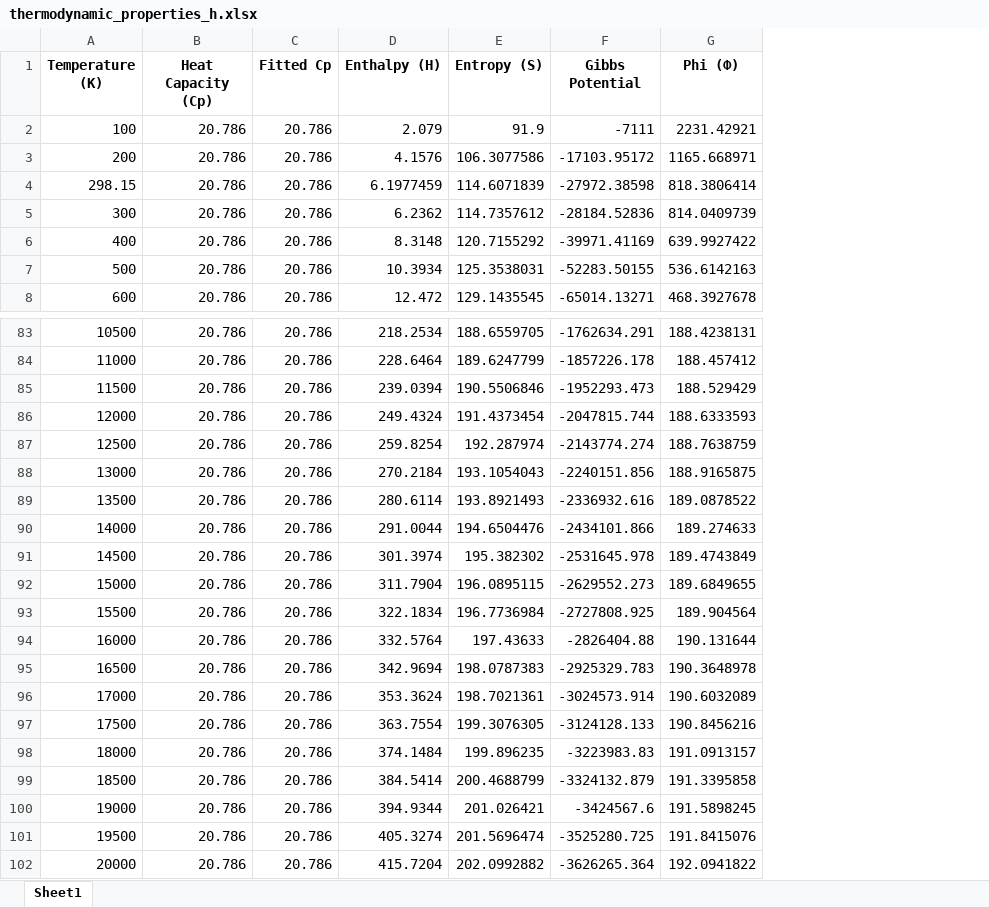
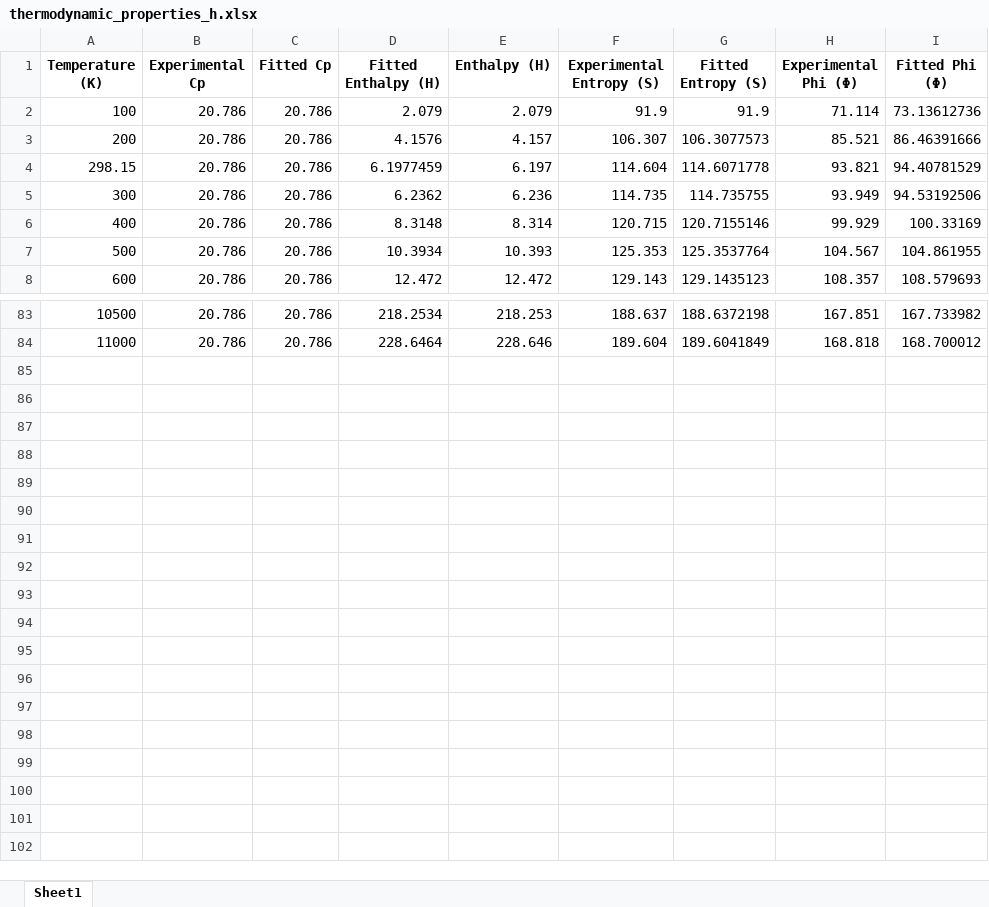
Before and after one commit to des7ruct1on/cw_numeric, an Excel workbook: res/thermodynamic_properties_h.xlsx, sheet Sheet1, drawn as a sheet; only a part is shown, gaps mark what is left out; values as stored, in another font and other column widths than the file's, no borders; removed rows and columns are numbered as before the commit, all else as after; the diff names each change by its address in the sheet, - before the commit and + after, or states it on an @@ line.

```diff
--- a/res/thermodynamic_properties_h.xlsx (sheet Sheet1)
+++ b/res/thermodynamic_properties_h.xlsx (sheet Sheet1)
-column E (Entropy (S)), rows 2-8: 91.9 | 106.3077586 | 114.6071839 | 114.7357612 | 120.7155292 | 125.3538031 | 129.1435545; rows 83-84: 188.6559705 | 189.6247799
-column F (Gibbs Potential), rows 2-8: -7111 | -17103.95172 | -27972.38598 | -28184.52836 | -39971.41169 | -52283.50155 | -65014.13271; rows 83-84: -1762634.291 | -1857226.178
-column G (Phi (Ф)), rows 2-8: 2231.42921 | 1165.668971 | 818.3806414 | 814.0409739 | 639.9927422 | 536.6142163 | 468.3927678; rows 83-84: 188.4238131 | 188.457412
+column E (Enthalpy (H)), rows 2-8: 2.079 | 4.157 | 6.197 | 6.236 | 8.314 | 10.393 | 12.472; rows 83-84: 218.253 | 228.646
+column F (Experimental Entropy (S)), rows 2-8: 91.9 | 106.307 | 114.604 | 114.735 | 120.715 | 125.353 | 129.143; rows 83-84: 188.637 | 189.604
+column G (Fitted Entropy (S)), rows 2-8: 91.9 | 106.3077573 | 114.6071778 | 114.735755 | 120.7155146 | 125.3537764 | 129.1435123; rows 83-84: 188.6372198 | 189.6041849
+column H (Experimental Phi (Φ)), rows 2-8: 71.114 | 85.521 | 93.821 | 93.949 | 99.929 | 104.567 | 108.357; rows 83-84: 167.851 | 168.818
+column I (Fitted Phi (Φ)), rows 2-8: 73.13612736 | 86.46391666 | 94.40781529 | 94.53192506 | 100.33169 | 104.861955 | 108.579693; rows 83-84: 167.733982 | 168.700012
-B1: Heat Capacity (Cp)
+B1: Experimental Cp
-D1: Enthalpy (H)
+D1: Fitted Enthalpy (H)
-row 85: 11500 | 20.786 | 20.786 | 239.0394 | 190.5506846 | -1952293.473 | 188.529429
-row 86: 12000 | 20.786 | 20.786 | 249.4324 | 191.4373454 | -2047815.744 | 188.6333593
-row 87: 12500 | 20.786 | 20.786 | 259.8254 | 192.287974 | -2143774.274 | 188.7638759
-row 88: 13000 | 20.786 | 20.786 | 270.2184 | 193.1054043 | -2240151.856 | 188.9165875
-row 89: 13500 | 20.786 | 20.786 | 280.6114 | 193.8921493 | -2336932.616 | 189.0878522
-row 90: 14000 | 20.786 | 20.786 | 291.0044 | 194.6504476 | -2434101.866 | 189.274633
-row 91: 14500 | 20.786 | 20.786 | 301.3974 | 195.382302 | -2531645.978 | 189.4743849
-row 92: 15000 | 20.786 | 20.786 | 311.7904 | 196.0895115 | -2629552.273 | 189.6849655
-row 93: 15500 | 20.786 | 20.786 | 322.1834 | 196.7736984 | -2727808.925 | 189.904564
-row 94: 16000 | 20.786 | 20.786 | 332.5764 | 197.43633 | -2826404.88 | 190.131644
-row 95: 16500 | 20.786 | 20.786 | 342.9694 | 198.0787383 | -2925329.783 | 190.3648978
-row 96: 17000 | 20.786 | 20.786 | 353.3624 | 198.7021361 | -3024573.914 | 190.6032089
-row 97: 17500 | 20.786 | 20.786 | 363.7554 | 199.3076305 | -3124128.133 | 190.8456216
-row 98: 18000 | 20.786 | 20.786 | 374.1484 | 199.896235 | -3223983.83 | 191.0913157
-row 99: 18500 | 20.786 | 20.786 | 384.5414 | 200.4688799 | -3324132.879 | 191.3395858
-row 100: 19000 | 20.786 | 20.786 | 394.9344 | 201.026421 | -3424567.6 | 191.5898245
-row 101: 19500 | 20.786 | 20.786 | 405.3274 | 201.5696474 | -3525280.725 | 191.8415076
-row 102: 20000 | 20.786 | 20.786 | 415.7204 | 202.0992882 | -3626265.364 | 192.0941822
```
Also changed, not shown: res/thermodynamic_properties_h2.xlsx, res/thermodynamic_properties_o.xlsx, 18 other files.
